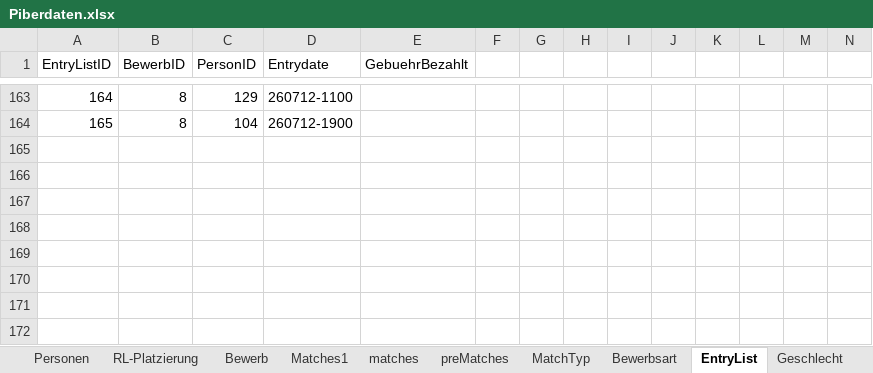
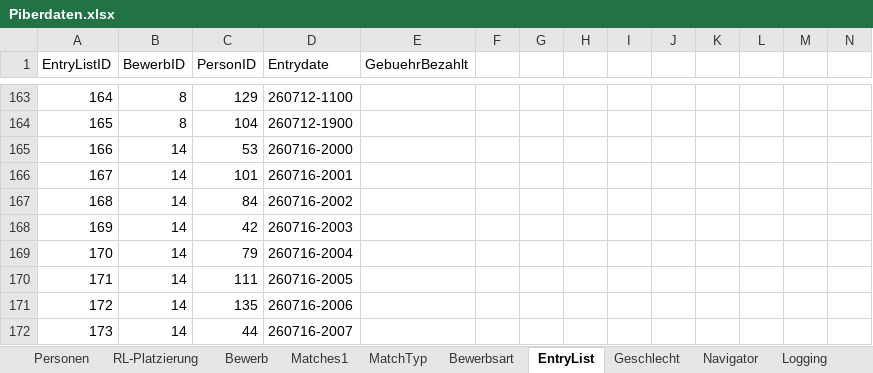
Before and after one commit to AnyAnonym/ePiber, an Excel workbook: additional Files/Piberdaten.xlsx, sheet EntryList, drawn as a sheet; only a part is shown, gaps mark what is left out; values as stored, in another font and other column widths than the file's, no borders; charts and pictures not drawn; rows hold the shown columns only; the diff names each change by its address in the sheet, - before the commit and + after, or states it on an @@ line.

```diff
--- a/additional Files/Piberdaten.xlsx (sheet EntryList)
+++ b/additional Files/Piberdaten.xlsx (sheet EntryList)
+row 165: 166 | 14 | 53 | 260716-2000
+row 166: 167 | 14 | 101 | 260716-2001
+row 167: 168 | 14 | 84 | 260716-2002
+row 168: 169 | 14 | 42 | 260716-2003
+row 169: 170 | 14 | 79 | 260716-2004
+row 170: 171 | 14 | 111 | 260716-2005
+row 171: 172 | 14 | 135 | 260716-2006
+row 172: 173 | 14 | 44 | 260716-2007
```
Also changed, not shown: sheet Matches1, sheet ScoreLog, sheet Personen, sheet Bewerb, sheet RL-Platzierung, other sheet tabs, charts or pictures, 5 other files.
